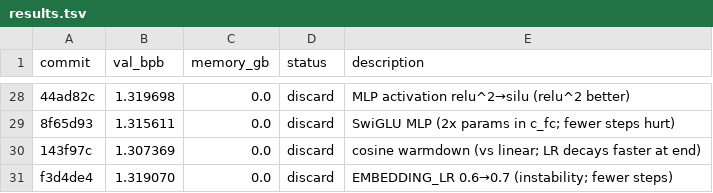
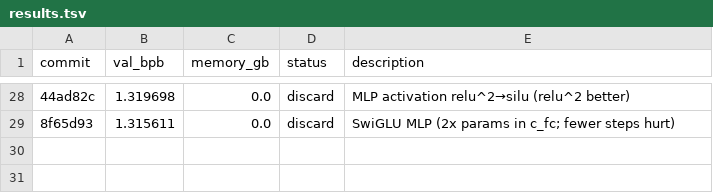
Before and after one commit to ashish-sadh/autoresearch, a TSV file: results.tsv, drawn as a sheet; only a part is shown, gaps mark what is left out; the diff names each change by its address in the sheet, - before the commit and + after, or states it on an @@ line.

Commit message:
Revert "Exp30: WEIGHT_DECAY 0.2→0.3 (more regularization)"
This reverts commit b25acb1b907bf06f633b7aa6ca448e44f5d61325.

```diff
--- a/results.tsv
+++ b/results.tsv
-row 30: 143f97c | 1.307369 | 0.0 | discard | cosine warmdown (vs linear; LR decays faster at end)
-row 31: f3d4de4 | 1.319070 | 0.0 | discard | EMBEDDING_LR 0.6→0.7 (instability; fewer steps)
```
Also changed, not shown: 1 other file.
